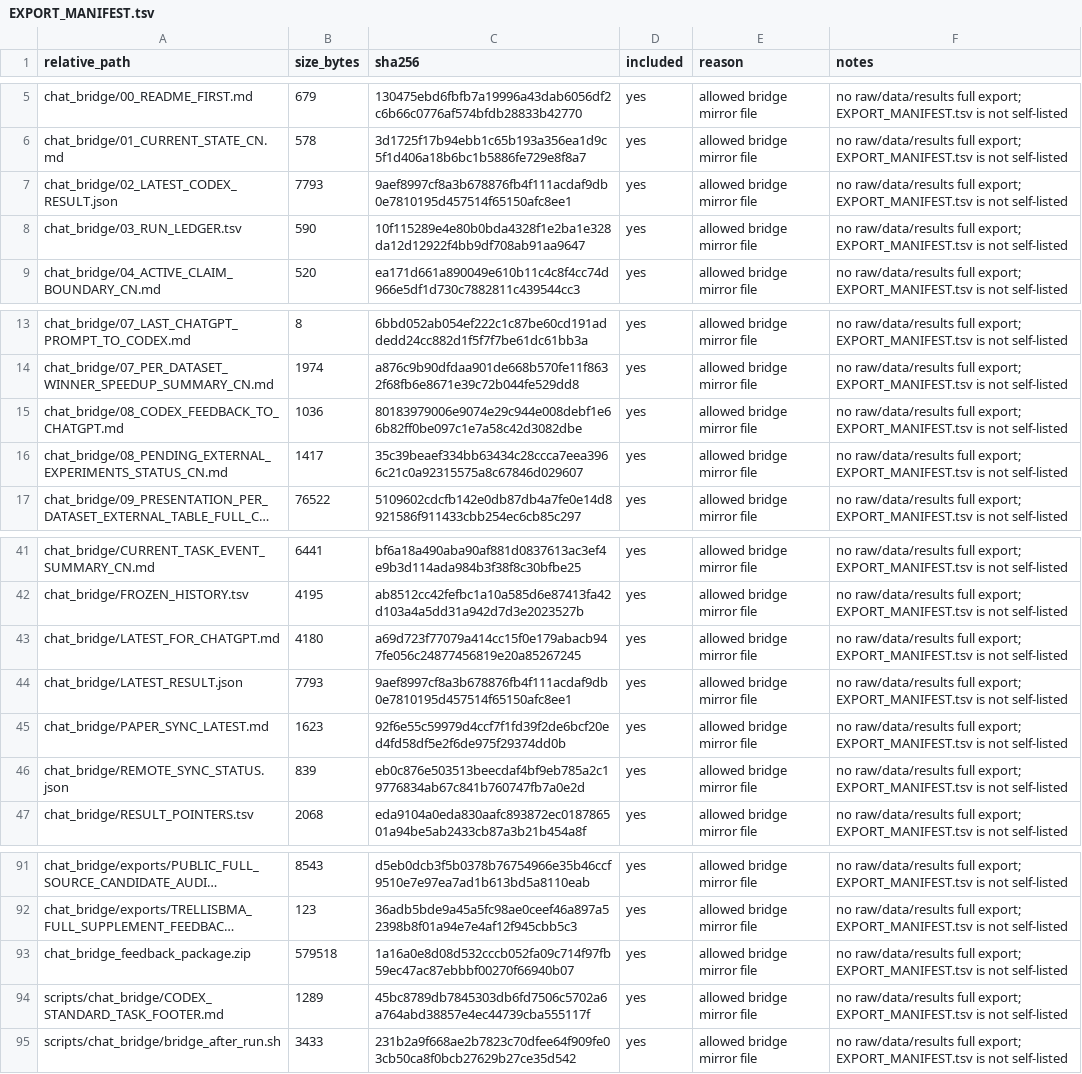
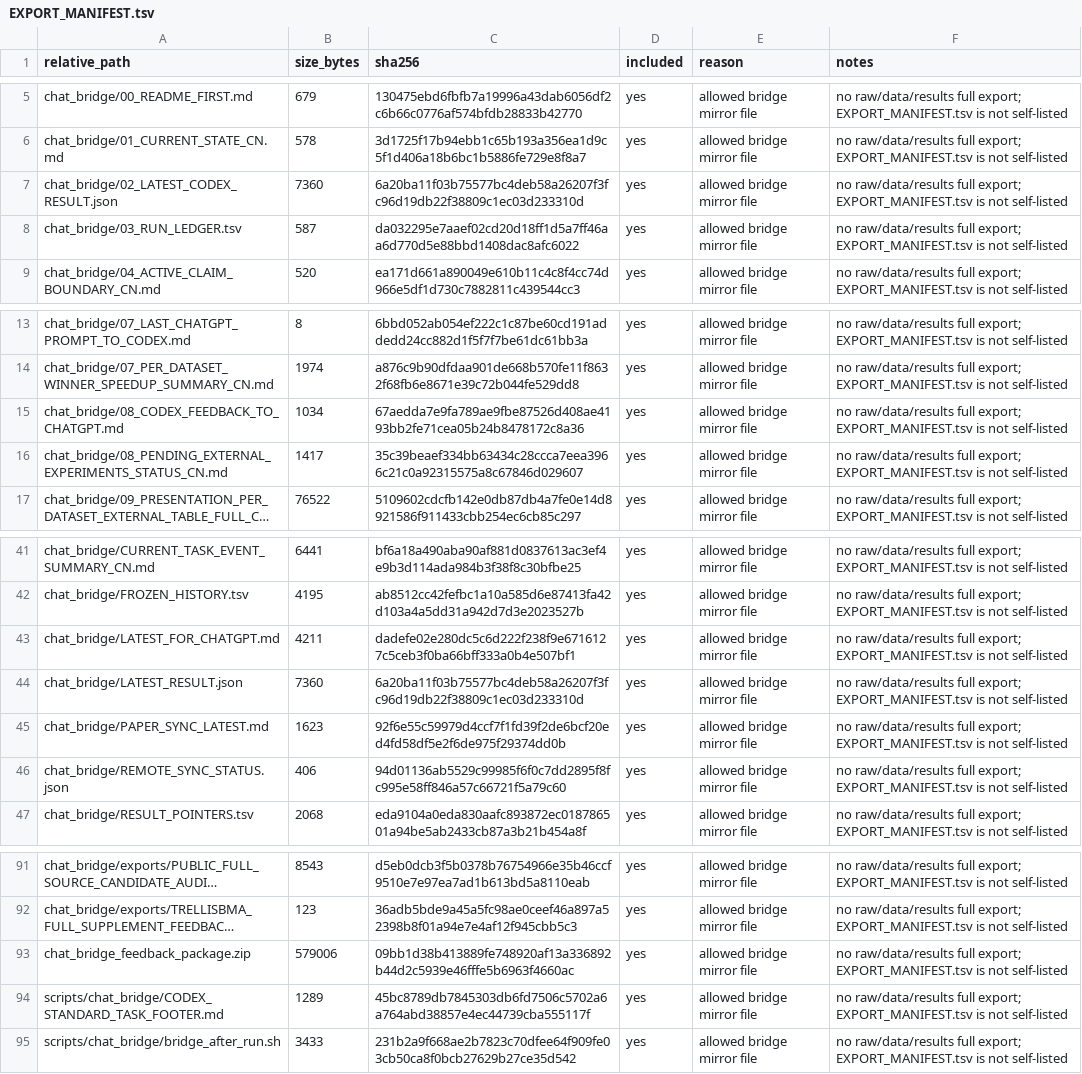
Before and after one commit to Jarvis5272/caor-chat-bridge, a TSV file: EXPORT_MANIFEST.tsv, drawn as a sheet; only a part is shown, gaps mark what is left out; long unchanged cells end in …; the diff names each change by its address in the sheet, - before the commit and + after, or states it on an @@ line.

```diff
--- a/EXPORT_MANIFEST.tsv
+++ b/EXPORT_MANIFEST.tsv
-B7 (size_bytes): 7793
+B7 (size_bytes): 7360
-C7 (sha256): 9aef8997cf8a3b678876fb4f111acdaf9db0e7810195d457514f65150afc8ee1
+C7 (sha256): 6a20ba11f03b75577bc4deb58a26207f3fc96d19db22f38809c1ec03d233310d
-B8 (size_bytes): 590
+B8 (size_bytes): 587
-C8 (sha256): 10f115289e4e80b0bda4328f1e2ba1e328da12d12922f4bb9df708ab91aa9647
+C8 (sha256): da032295e7aaef02cd20d18ff1d5a7ff46aa6d770d5e88bbd1408dac8afc6022
-B15 (size_bytes): 1036
+B15 (size_bytes): 1034
-C15 (sha256): 80183979006e9074e29c944e008debf1e66b82ff0be097c1e7a58c42d3082dbe
+C15 (sha256): 67aedda7e9fa789ae9fbe87526d408ae4193bb2fe71cea05b24b8478172c8a36
-B43 (size_bytes): 4180
+B43 (size_bytes): 4211
-C43 (sha256): a69d723f77079a414cc15f0e179abacb947fe056c24877456819e20a85267245
+C43 (sha256): dadefe02e280dc5c6d222f238f9e6716127c5ceb3f0ba66bff333a0b4e507bf1
-B44 (size_bytes): 7793
+B44 (size_bytes): 7360
-C44 (sha256): 9aef8997cf8a3b678876fb4f111acdaf9db0e7810195d457514f65150afc8ee1
+C44 (sha256): 6a20ba11f03b75577bc4deb58a26207f3fc96d19db22f38809c1ec03d233310d
-B46 (size_bytes): 839
+B46 (size_bytes): 406
-C46 (sha256): eb0c876e503513beecdaf4bf9eb785a2c19776834ab67c841b760747fb7a0e2d
+C46 (sha256): 94d01136ab5529c99985f6f0c7dd2895f8fc995e58ff846a57c66721f5a79c60
-B93 (size_bytes): 579518
+B93 (size_bytes): 579006
-C93 (sha256): 1a16a0e8d08d532cccb052fa09c714f97fb59ec47ac87ebbbf00270f66940b07
+C93 (sha256): 09bb1d38b413889fe748920af13a336892b44d2c5939e46fffe5b6963f4660ac
```
Also changed, not shown: 7 other files.
